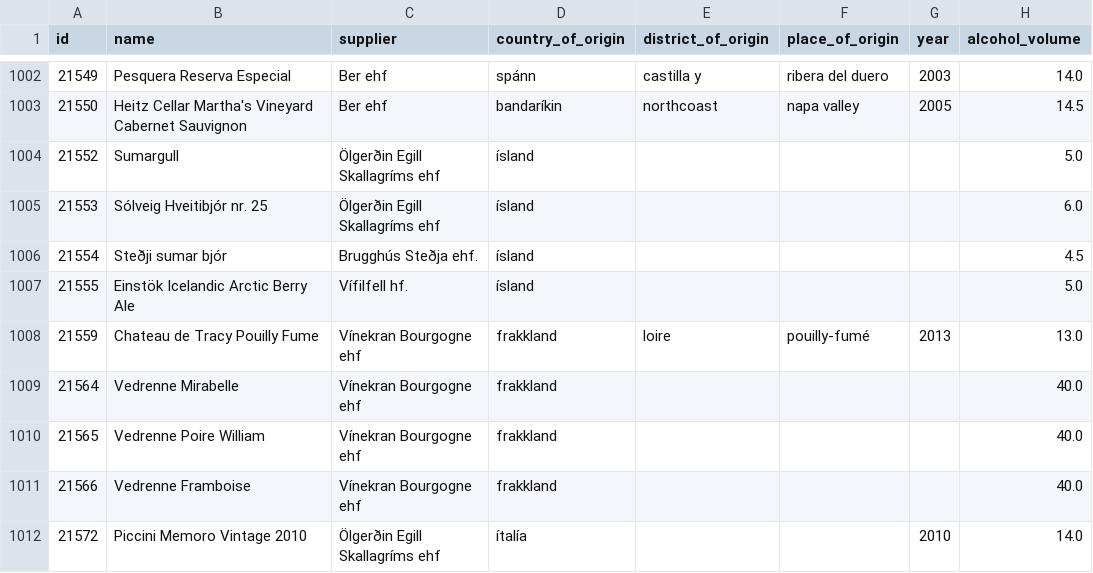
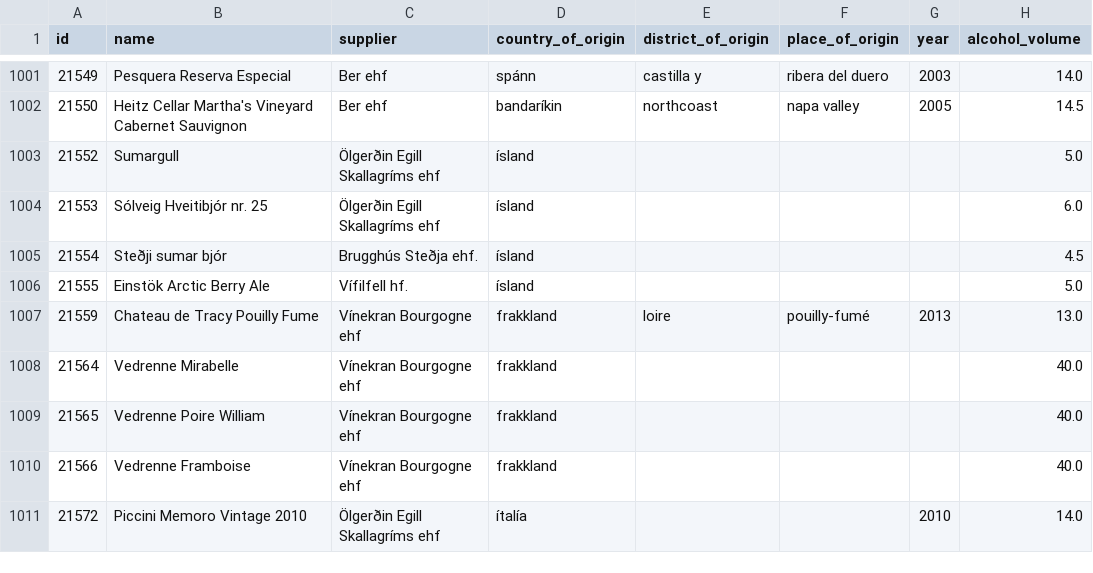
Before and after one commit to flother/vinbudin, a CSV file: data/products.csv, drawn as a sheet; only a part is shown, gaps mark what is left out; addresses are those after the commit; the diff covers the shown part only; the diff names each change by its address in the sheet, - before the commit and + after, or states it on an @@ line.

```diff
--- a/data/products.csv
+++ b/data/products.csv
-B1006 (name): Einstök Icelandic Arctic Berry Ale
+B1006 (name): Einstök Arctic Berry Ale
```
Also changed, not shown: 1 added row, 3 removed rows and 1 edited cell elsewhere in this file, 1 other file.
